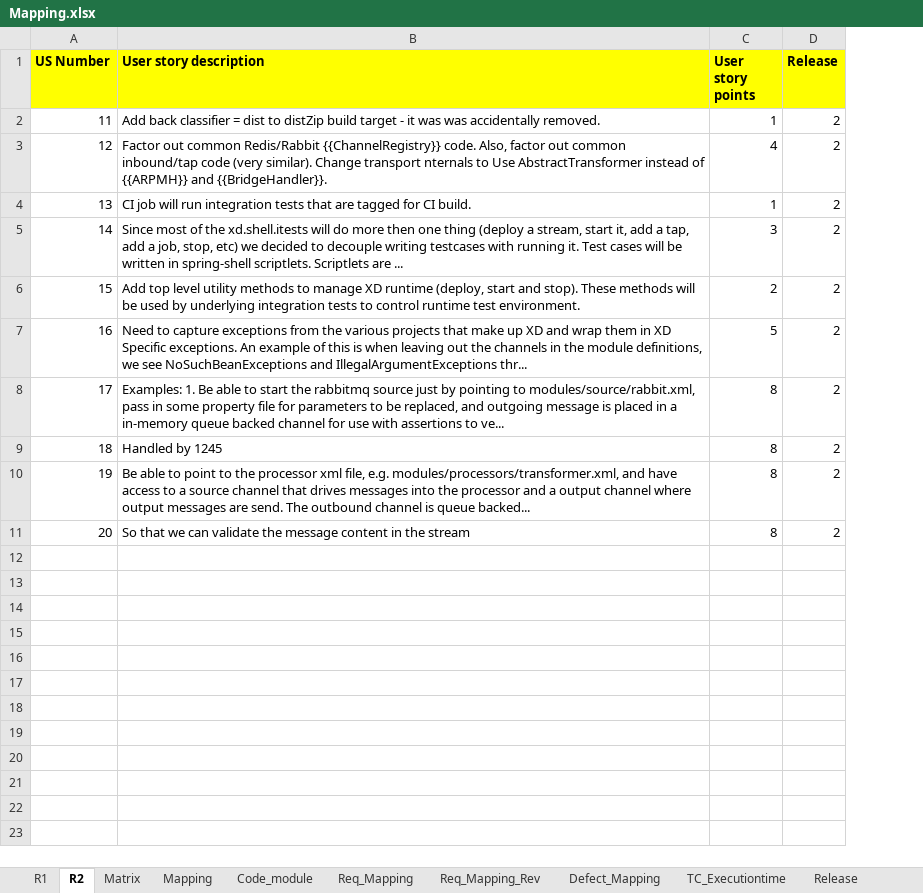
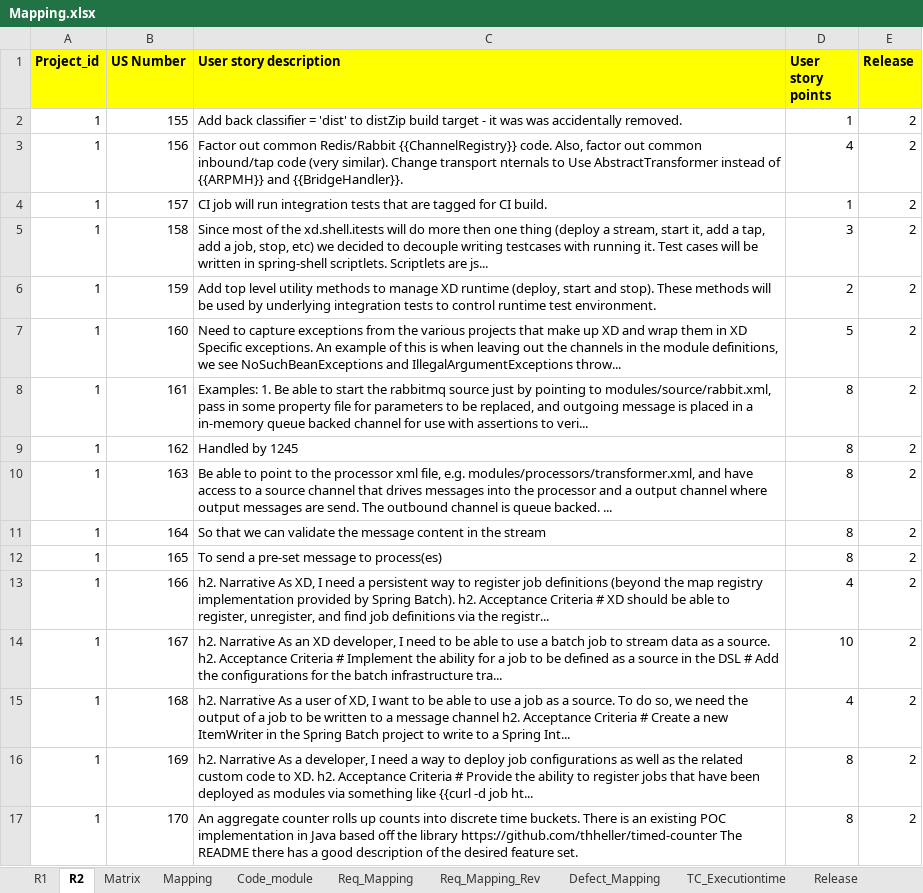
Before and after one commit to amondal8/VPRTS, an Excel workbook: Thesis/Files/Database Creation/Mapping.xlsx, sheet R2, drawn as a sheet; values as stored, in another font and other column widths than the file's, no borders; addresses are those after the commit; the diff names each change by its address in the sheet, - before the commit and + after, or states it on an @@ line.

Commit message:
Commiting changes to incorporate the use of desired ds_id

```diff
--- a/Thesis/Files/Database Creation/Mapping.xlsx (sheet R2)
+++ b/Thesis/Files/Database Creation/Mapping.xlsx (sheet R2)
+column A (Project_id), rows 2-11: all 1
-B2 (US Number): 11
+B2 (US Number): 155
-C2 (User story description): …classifier = dist to distZip…
+C2 (User story description): …classifier = 'dist' to distZip…
-B3 (US Number): 12
+B3 (US Number): 156
-B4 (US Number): 13
+B4 (US Number): 157
-B5 (US Number): 14
+B5 (US Number): 158
-C5 (User story description): …Scriptlets are ...
+C5 (User story description): …Scriptlets are js...
-B6 (US Number): 15
+B6 (US Number): 159
-B7 (US Number): 16
+B7 (US Number): 160
-C7 (User story description): …and IllegalArgumentExceptions thr...
+C7 (User story description): …and IllegalArgumentExceptions throw...
-B8 (US Number): 17
+B8 (US Number): 161
-C8 (User story description): …assertions to ve...
+C8 (User story description): …assertions to veri...
-B9 (US Number): 18
+B9 (US Number): 162
-B10 (US Number): 19
+B10 (US Number): 163
-C10 (User story description): …is queue backed...
+C10 (User story description): …is queue backed. ...
-B11 (US Number): 20
+B11 (US Number): 164
+row 12: 1 | 165 | To send a pre-set message to process(es) | 8 | 2
+row 13: 1 | 166 | h2. Narrative As XD, I need a persistent way to register job definitions (beyond the map registry implementation provided by Spring Batch). h2. Acceptance Criteria # XD should be able to register, unregister, and find job definitions via the registr... | 4 | 2
+row 14: 1 | 167 | h2. Narrative As an XD developer, I need to be able to use a batch job to stream data as a source. h2. Acceptance Criteria # Implement the ability for a job to be defined as a source in the DSL # Add the configurations for the batch infrastructure tra... | 10 | 2
+row 15: 1 | 168 | h2. Narrative As a user of XD, I want to be able to use a job as a source. To do so, we need the output of a job to be written to a message channel h2. Acceptance Criteria # Create a new ItemWriter in the Spring Batch project to write to a Spring Int... | 4 | 2
+row 16: 1 | 169 | h2. Narrative As a developer, I need a way to deploy job configurations as well as the related custom code to XD. h2. Acceptance Criteria # Provide the ability to register jobs that have been deployed as modules via something like {{curl -d job ht... | 8 | 2
+row 17: 1 | 170 | An aggregate counter rolls up counts into discrete time buckets. There is an existing POC implementation in Java based off the library https://github.com/thheller/timed-counter The README there has a good description of the desired feature set. | 8 | 2
```
Also changed, not shown: sheet R1, sheet Matrix, 16 other files.
